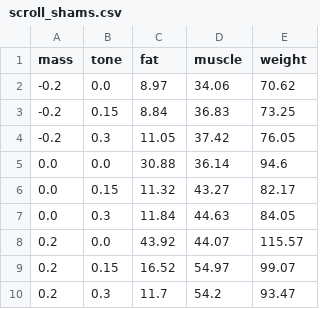
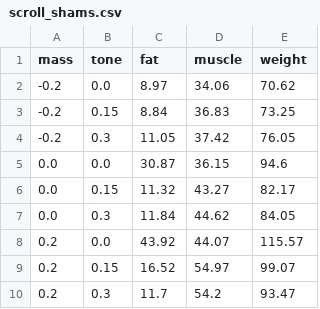
Before and after one commit to MSaberian/predictionviewer, a CSV file: Viewer/scrolls/scroll_shams.csv, drawn as a sheet.

```diff
--- a/Viewer/scrolls/scroll_shams.csv
+++ b/Viewer/scrolls/scroll_shams.csv
@@ -4,5 +4,5 @@ mass,tone,fat,muscle,weight
 -0.2,0.3,11.05,37.42,76.05
-0.0,0.0,30.88,36.14,94.6
+0.0,0.0,30.87,36.15,94.6
 0.0,0.15,11.32,43.27,82.17
-0.0,0.3,11.84,44.63,84.05
+0.0,0.3,11.84,44.62,84.05
 0.2,0.0,43.92,44.07,115.57
```
Also changed, not shown: Viewer/scrolls/scroll_ensafiniya.csv, Viewer/scrolls/scroll_hashemi.csv, 10 other files.
